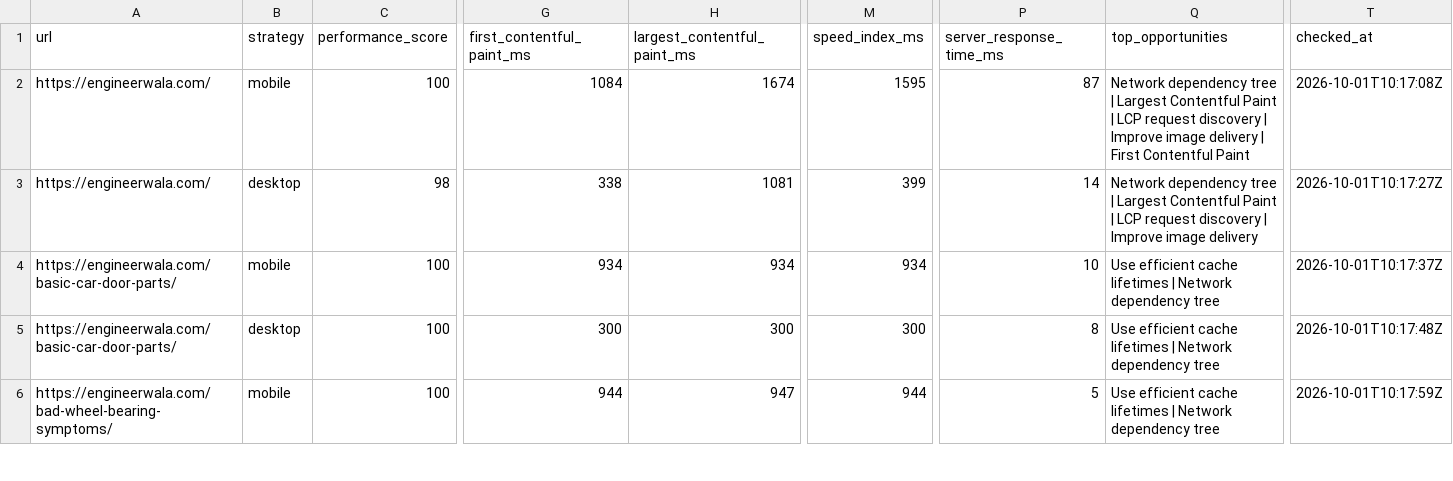
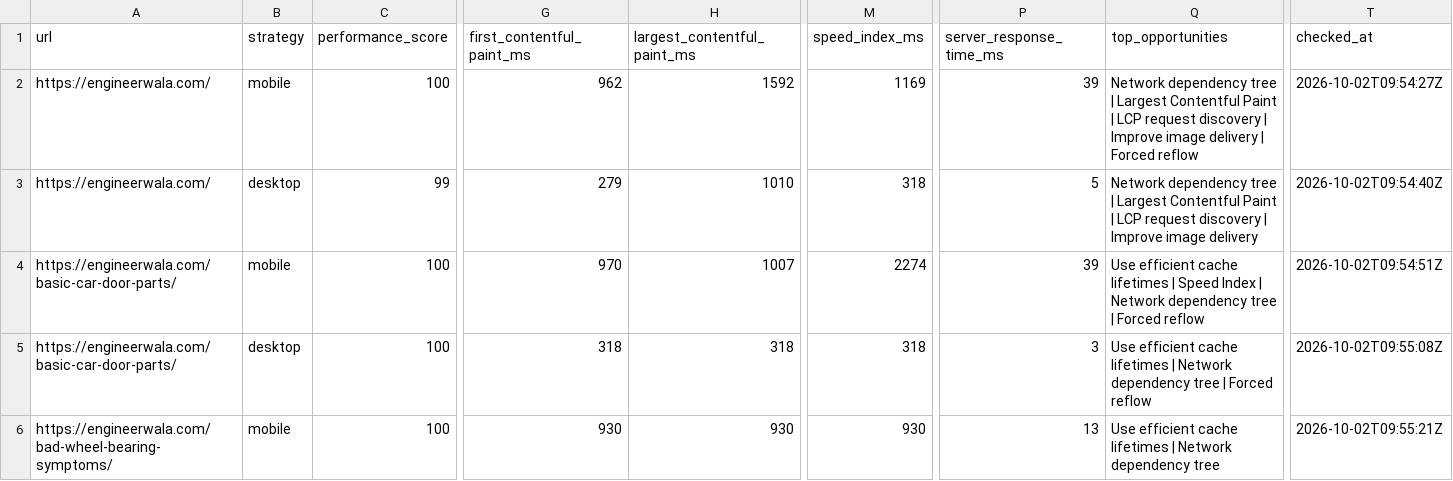
Before and after one commit to hamidrasheed350-hue/engineerwala-seo-tracker, a CSV file: data/pagespeed_results.csv, drawn as a sheet; only a part is shown, gaps mark what is left out; the diff covers the shown part only; the diff names each change by its address in the sheet, - before the commit and + after, or states it on an @@ line.

```diff
--- a/data/pagespeed_results.csv
+++ b/data/pagespeed_results.csv
-G2 (first_contentful_paint_ms): 1084
+G2 (first_contentful_paint_ms): 962
-H2 (largest_contentful_paint_ms): 1674
+H2 (largest_contentful_paint_ms): 1592
-M2 (speed_index_ms): 1595
+M2 (speed_index_ms): 1169
-P2 (server_response_time_ms): 87
+P2 (server_response_time_ms): 39
-Q2 (top_opportunities): …delivery | First Contentful Paint
+Q2 (top_opportunities): …delivery | Forced reflow
-T2 (checked_at): 2026-10-01T10:17:08Z
+T2 (checked_at): 2026-10-02T09:54:27Z
-C3 (performance_score): 98
+C3 (performance_score): 99
-G3 (first_contentful_paint_ms): 338
+G3 (first_contentful_paint_ms): 279
-H3 (largest_contentful_paint_ms): 1081
+H3 (largest_contentful_paint_ms): 1010
-M3 (speed_index_ms): 399
+M3 (speed_index_ms): 318
-P3 (server_response_time_ms): 14
+P3 (server_response_time_ms): 5
-T3 (checked_at): 2026-10-01T10:17:27Z
+T3 (checked_at): 2026-10-02T09:54:40Z
-G4 (first_contentful_paint_ms): 934
+G4 (first_contentful_paint_ms): 970
-H4 (largest_contentful_paint_ms): 934
+H4 (largest_contentful_paint_ms): 1007
-M4 (speed_index_ms): 934
+M4 (speed_index_ms): 2274
-P4 (server_response_time_ms): 10
+P4 (server_response_time_ms): 39
-Q4 (top_opportunities): …lifetimes | Network dependency tree
+Q4 (top_opportunities): …lifetimes | Speed Index | Network dependency tree | Forced reflow
-T4 (checked_at): 2026-10-01T10:17:37Z
+T4 (checked_at): 2026-10-02T09:54:51Z
-G5 (first_contentful_paint_ms): 300
+G5 (first_contentful_paint_ms): 318
-H5 (largest_contentful_paint_ms): 300
+H5 (largest_contentful_paint_ms): 318
-M5 (speed_index_ms): 300
+M5 (speed_index_ms): 318
-P5 (server_response_time_ms): 8
+P5 (server_response_time_ms): 3
-Q5 (top_opportunities): …dependency tree
+Q5 (top_opportunities): …dependency tree | Forced reflow
-T5 (checked_at): 2026-10-01T10:17:48Z
+T5 (checked_at): 2026-10-02T09:55:08Z
-G6 (first_contentful_paint_ms): 944
+G6 (first_contentful_paint_ms): 930
-H6 (largest_contentful_paint_ms): 947
+H6 (largest_contentful_paint_ms): 930
-M6 (speed_index_ms): 944
+M6 (speed_index_ms): 930
-P6 (server_response_time_ms): 5
+P6 (server_response_time_ms): 13
-T6 (checked_at): 2026-10-01T10:17:59Z
+T6 (checked_at): 2026-10-02T09:55:21Z
```
Also changed, not shown: 28 edited cells elsewhere in this file, data/high_issues.csv, data/issues.csv, 14 other files.
